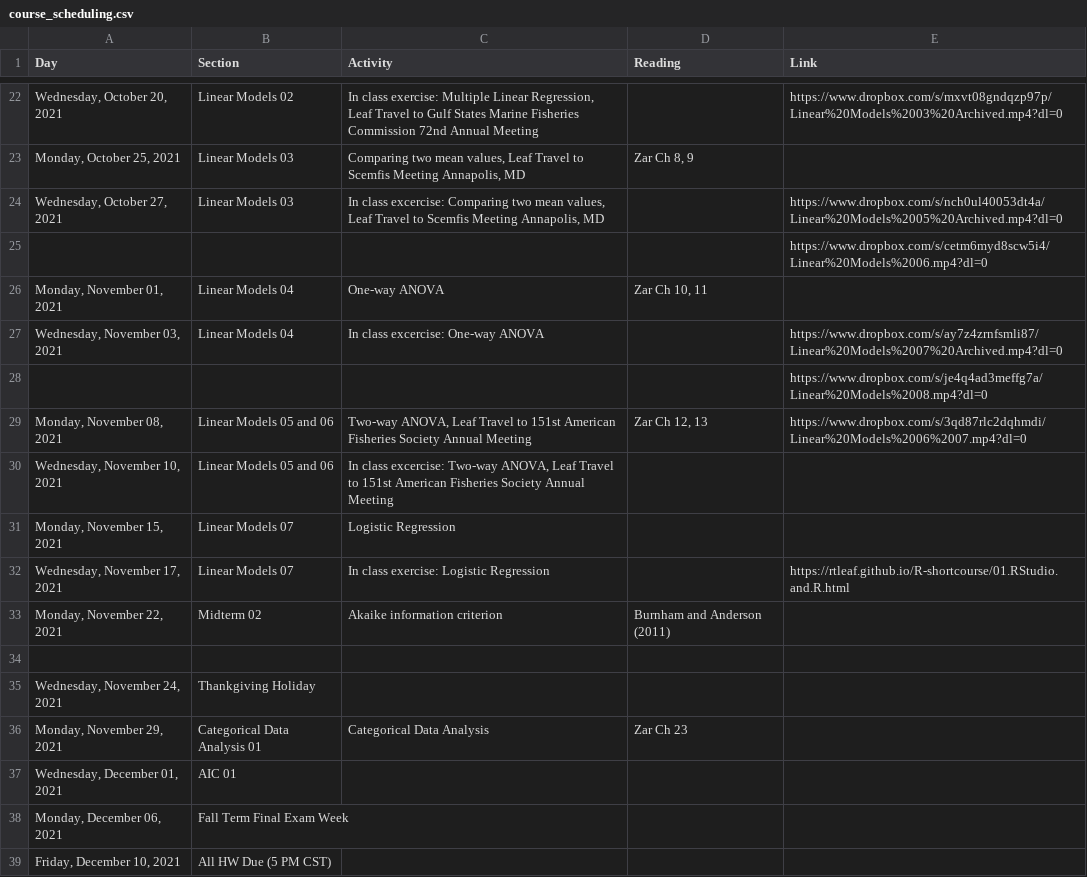
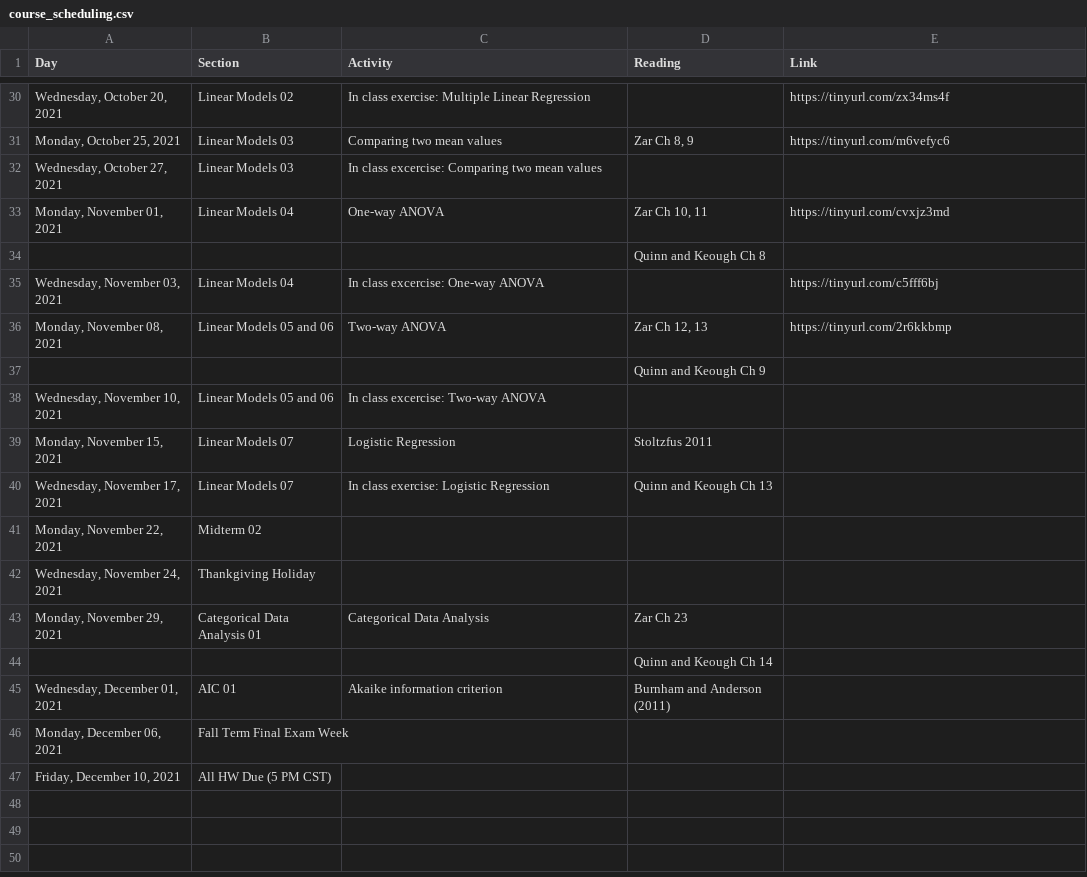
Before and after one commit to rtleaf/coa-606-statistics-for-scientists-and-engineers, a CSV file: course_scheduling.csv, drawn as a sheet; only a part is shown, gaps mark what is left out; the diff covers the shown part only.

```diff
--- a/course_scheduling.csv
+++ b/course_scheduling.csv
@@ -22,17 +30,17 @@ Day,Section,Activity,Reading,Link
-"Wednesday, October 20, 2021",Linear Models 02,"In class exercise: Multiple Linear Regression, Leaf Travel to Gulf States Marine Fisheries Commission 72nd Annual Meeting",,https://www.dropbox.com/s/mxvt08gndqzp97p/Linear%20Models%2003%20Archived.mp4?dl=0
-"Monday, October 25, 2021",Linear Models 03,"Comparing two mean values, Leaf Travel to Scemfis Meeting Annapolis, MD","Zar Ch 8, 9",
-"Wednesday, October 27, 2021",Linear Models 03,"In class excercise: Comparing two mean values, Leaf Travel to Scemfis Meeting Annapolis, MD",,https://www.dropbox.com/s/nch0ul40053dt4a/Linear%20Models%2005%20Archived.mp4?dl=0
-,,,,https://www.dropbox.com/s/cetm6myd8scw5i4/Linear%20Models%2006.mp4?dl=0
-"Monday, November 01, 2021",Linear Models 04,One-way ANOVA,"Zar Ch 10, 11",
-"Wednesday, November 03, 2021",Linear Models 04,In class excercise: One-way ANOVA,,https://www.dropbox.com/s/ay7z4zrnfsmli87/Linear%20Models%2007%20Archived.mp4?dl=0
-,,,,https://www.dropbox.com/s/je4q4ad3meffg7a/Linear%20Models%2008.mp4?dl=0
-"Monday, November 08, 2021",Linear Models 05 and 06,"Two-way ANOVA, Leaf Travel to 151st American Fisheries Society Annual Meeting","Zar Ch 12, 13",https://www.dropbox.com/s/3qd87rlc2dqhmdi/Linear%20Models%2006%2007.mp4?dl=0
-"Wednesday, November 10, 2021",Linear Models 05 and 06,"In class excercise: Two-way ANOVA, Leaf Travel to 151st American Fisheries Society Annual Meeting",,
-"Monday, November 15, 2021",Linear Models 07,Logistic Regression,,
-"Wednesday, November 17, 2021",Linear Models 07,In class exercise: Logistic Regression ,,https://rtleaf.github.io/R-shortcourse/01.RStudio.and.R.html
-"Monday, November 22, 2021",Midterm 02,Akaike information criterion,Burnham and Anderson (2011),
-,,,,
+"Wednesday, October 20, 2021",Linear Models 02,In class exercise: Multiple Linear Regression,,https://tinyurl.com/zx34ms4f
+"Monday, October 25, 2021",Linear Models 03,Comparing two mean values,"Zar Ch 8, 9",https://tinyurl.com/m6vefyc6
+"Wednesday, October 27, 2021",Linear Models 03,In class excercise: Comparing two mean values,,
+"Monday, November 01, 2021",Linear Models 04,One-way ANOVA,"Zar Ch 10, 11",https://tinyurl.com/cvxjz3md
+,,,Quinn and Keough Ch 8,
+"Wednesday, November 03, 2021",Linear Models 04,In class excercise: One-way ANOVA,,https://tinyurl.com/c5fff6bj
+"Monday, November 08, 2021",Linear Models 05 and 06,Two-way ANOVA,"Zar Ch 12, 13",https://tinyurl.com/2r6kkbmp
+,,,Quinn and Keough Ch 9,
+"Wednesday, November 10, 2021",Linear Models 05 and 06,In class excercise: Two-way ANOVA,,
+"Monday, November 15, 2021",Linear Models 07,Logistic Regression,Stoltzfus 2011,
+"Wednesday, November 17, 2021",Linear Models 07,In class exercise: Logistic Regression ,Quinn and Keough Ch 13,
+"Monday, November 22, 2021",Midterm 02,,,
 "Wednesday, November 24, 2021",Thankgiving Holiday ,,,
 "Monday, November 29, 2021",Categorical Data Analysis 01,Categorical Data Analysis,Zar Ch 23,
-"Wednesday, December 01, 2021",AIC 01,,,
+,,,Quinn and Keough Ch 14,
+"Wednesday, December 01, 2021",AIC 01,Akaike information criterion,Burnham and Anderson (2011),
 "Monday, December 06, 2021",Fall Term Final Exam Week,,,
```
Also changed, not shown: 9 added rows, 1 removed row and 23 edited cells elsewhere in this file, 12 other files.
